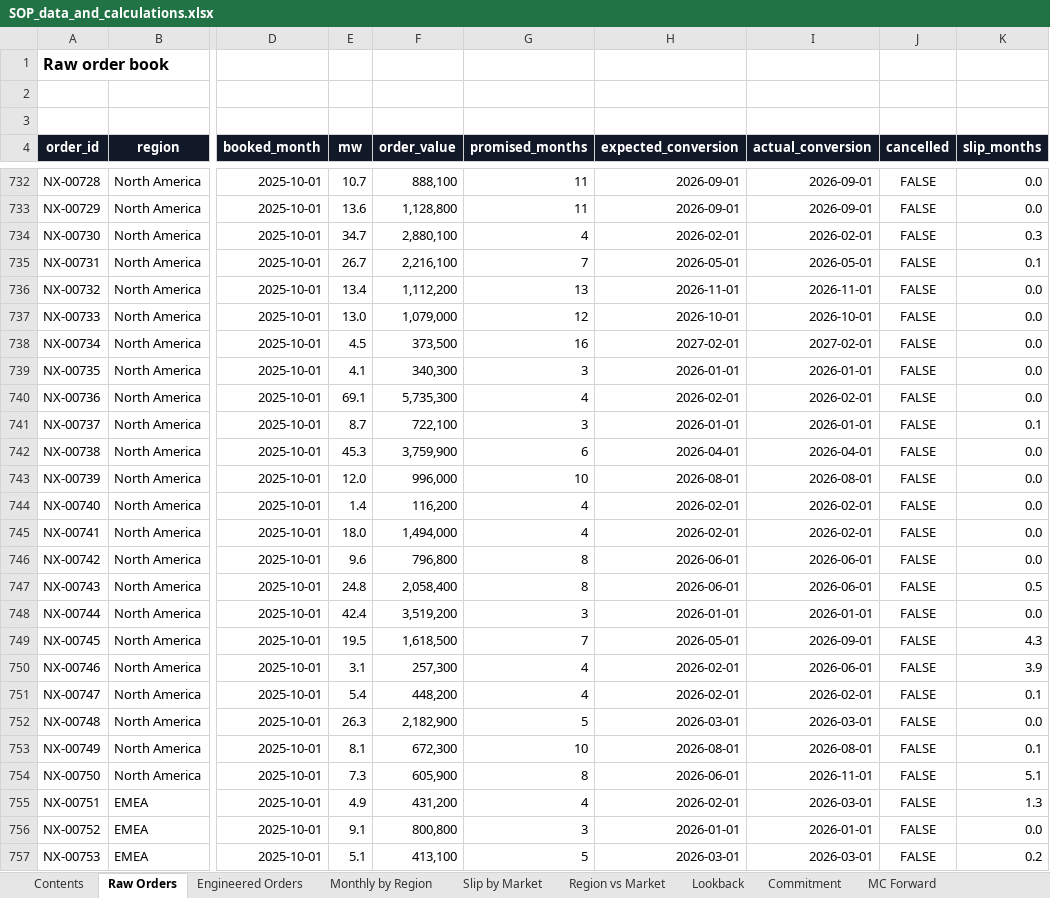
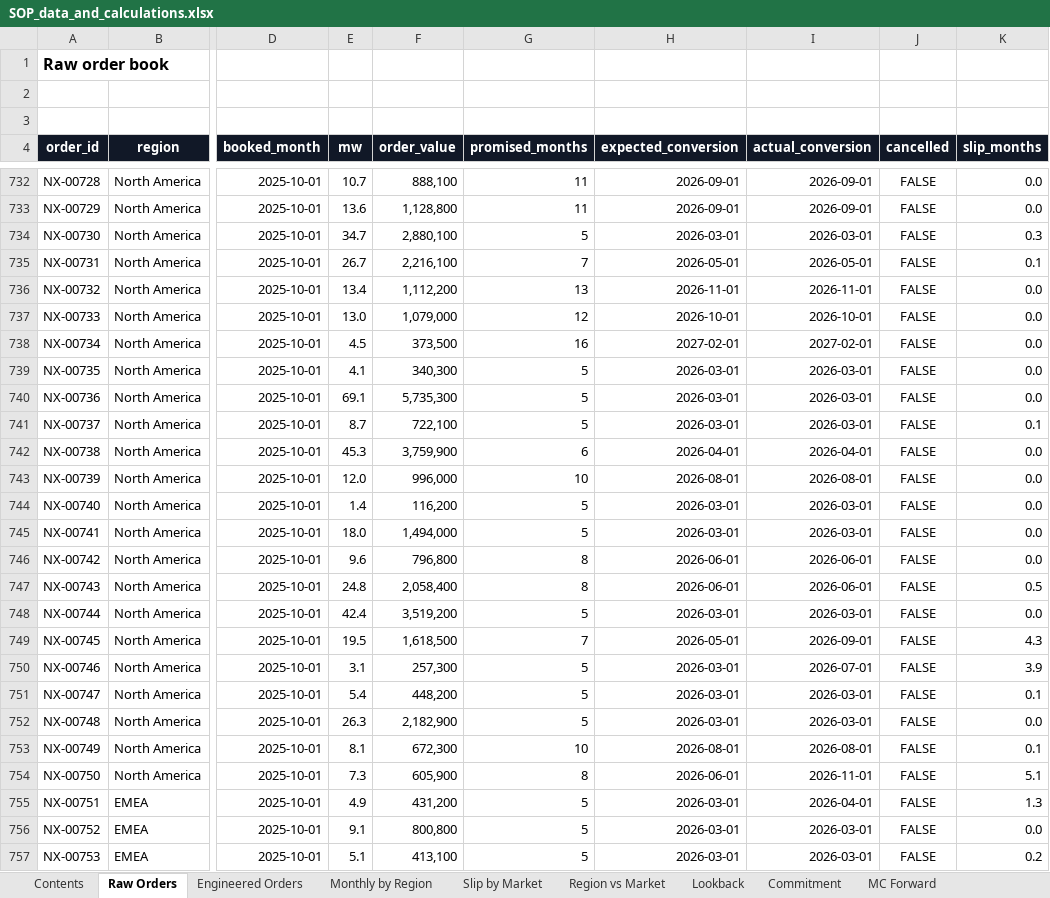
Before and after one commit to stavag44/sop-planning-prototype, an Excel workbook: SOP_data_and_calculations.xlsx, sheet Raw Orders, drawn as a sheet; only a part is shown, gaps mark what is left out; values as stored, in another font and other column widths than the file's, no borders; the diff covers the shown part only; the diff names each change by its address in the sheet, - before the commit and + after, or states it on an @@ line.

Commit message:
Round 3: conditional past-due resample, slip model refit inside the backtest, per-horizon calibration, widening arithmetic, material rate to 50% of order value, coverage chart on the held-out split, section 6 copy driven by the run

```diff
--- a/SOP_data_and_calculations.xlsx (sheet Raw Orders)
+++ b/SOP_data_and_calculations.xlsx (sheet Raw Orders)
-G734 (promised_months): 4
+G734 (promised_months): 5
-H734 (expected_conversion): 2026-02-01
+H734 (expected_conversion): 2026-03-01
-I734 (actual_conversion): 2026-02-01
+I734 (actual_conversion): 2026-03-01
-G739 (promised_months): 3
+G739 (promised_months): 5
-H739 (expected_conversion): 2026-01-01
+H739 (expected_conversion): 2026-03-01
-I739 (actual_conversion): 2026-01-01
+I739 (actual_conversion): 2026-03-01
-G740 (promised_months): 4
+G740 (promised_months): 5
-H740 (expected_conversion): 2026-02-01
+H740 (expected_conversion): 2026-03-01
-I740 (actual_conversion): 2026-02-01
+I740 (actual_conversion): 2026-03-01
-G741 (promised_months): 3
+G741 (promised_months): 5
-H741 (expected_conversion): 2026-01-01
+H741 (expected_conversion): 2026-03-01
-I741 (actual_conversion): 2026-01-01
+I741 (actual_conversion): 2026-03-01
-G744:G745 (promised_months): 4
+G744:G745 (promised_months): 5
-H744:H745 (expected_conversion): 2026-02-01
+H744:H745 (expected_conversion): 2026-03-01
-I744:I745 (actual_conversion): 2026-02-01
+I744:I745 (actual_conversion): 2026-03-01
-G748 (promised_months): 3
+G748 (promised_months): 5
-H748 (expected_conversion): 2026-01-01
+H748 (expected_conversion): 2026-03-01
-I748 (actual_conversion): 2026-01-01
+I748 (actual_conversion): 2026-03-01
-G750:G751 (promised_months): 4
+G750:G751 (promised_months): 5
-H750:H751 (expected_conversion): 2026-02-01
+H750:H751 (expected_conversion): 2026-03-01
-I750 (actual_conversion): 2026-06-01
+I750 (actual_conversion): 2026-07-01
-I751 (actual_conversion): 2026-02-01
+I751 (actual_conversion): 2026-03-01
-G755 (promised_months): 4
+G755 (promised_months): 5
-H755 (expected_conversion): 2026-02-01
+H755 (expected_conversion): 2026-03-01
-I755 (actual_conversion): 2026-03-01
+I755 (actual_conversion): 2026-04-01
-G756 (promised_months): 3
+G756 (promised_months): 5
-H756 (expected_conversion): 2026-01-01
+H756 (expected_conversion): 2026-03-01
-I756 (actual_conversion): 2026-01-01
+I756 (actual_conversion): 2026-03-01
```
Also changed, not shown: 435 edited cells elsewhere in this sheet, sheet Engineered Orders, sheet MC Calibration, sheet Monthly by Region, sheet MC Forward, sheet Commitment, sheet Contents, 16 other files.
